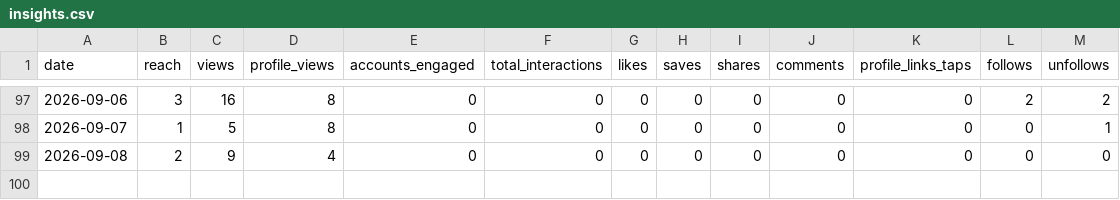
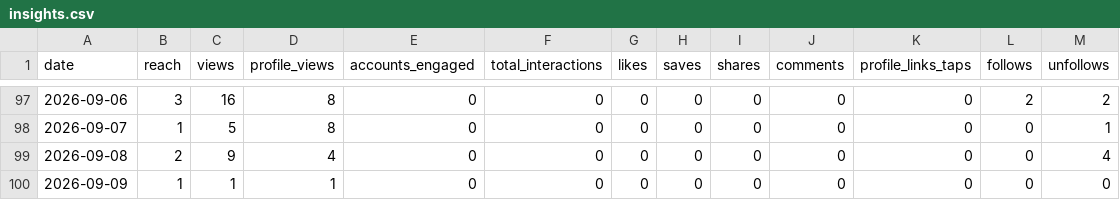
Before and after one commit to jaredartt/jaredartt-tracker, a CSV file: data/insights.csv, drawn as a sheet; only a part is shown, gaps mark what is left out.

```diff
--- a/data/insights.csv
+++ b/data/insights.csv
@@ -98,2 +98,3 @@ date,reach,views,profile_views,accounts_engaged,total_interactions,likes,saves,s
 2026-09-07,1,5,8,0,0,0,0,0,0,0,0,1
-2026-09-08,2,9,4,0,0,0,0,0,0,0,0,0
+2026-09-08,2,9,4,0,0,0,0,0,0,0,0,4
+2026-09-09,1,1,1,0,0,0,0,0,0,0,0,0
```
Also changed, not shown: 1 other file.
